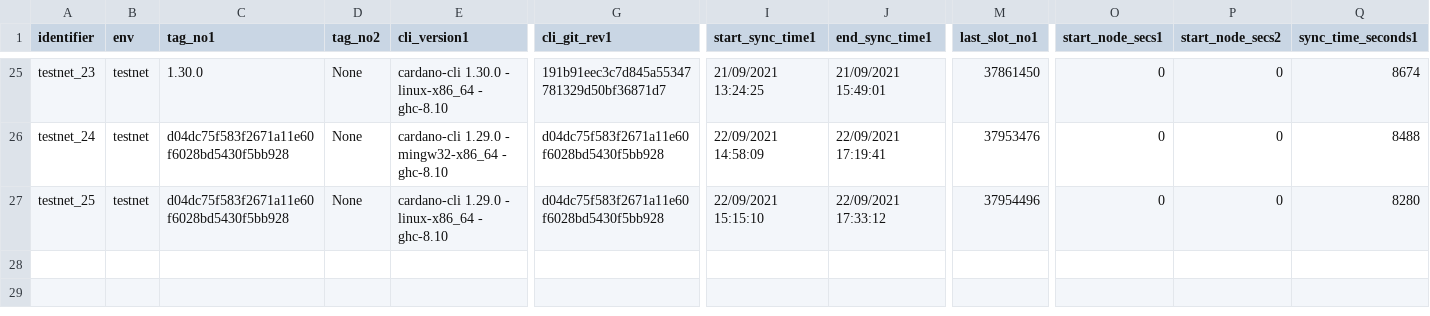
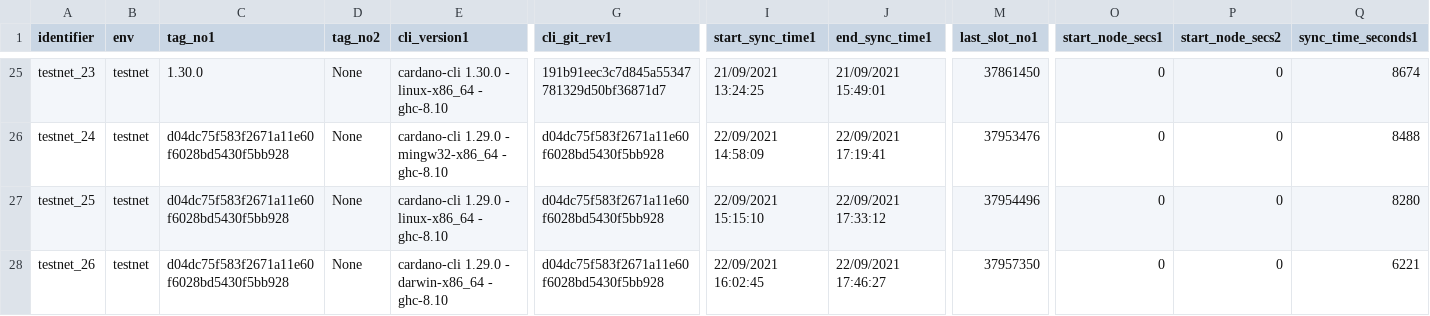
Before and after one commit to saratomaz/cardano-node-tests, a CSV file: sync_tests/csv_files/testnet.csv, drawn as a sheet; only a part is shown, gaps mark what is left out; rows hold the shown columns only; the diff names each change by its address in the sheet, - before the commit and + after, or states it on an @@ line.

```diff
--- a/sync_tests/csv_files/testnet.csv
+++ b/sync_tests/csv_files/testnet.csv
+row 28: testnet_26 | testnet | d04dc75f583f2671a11e60f6028bd5430f5bb928 | None | cardano-cli 1.29.0 - darwin-x86_64 - ghc-8.10 | d04dc75f583f2671a11e60f6028bd5430f5bb928 | 22/09/2021 16:02:45 | 22/09/2021 17:46:27 | 37957350 | 0 | 0 | 6221
```
Also changed, not shown: sync_tests/csv_files/testnet_epoch_duration.csv, 1 other file.
